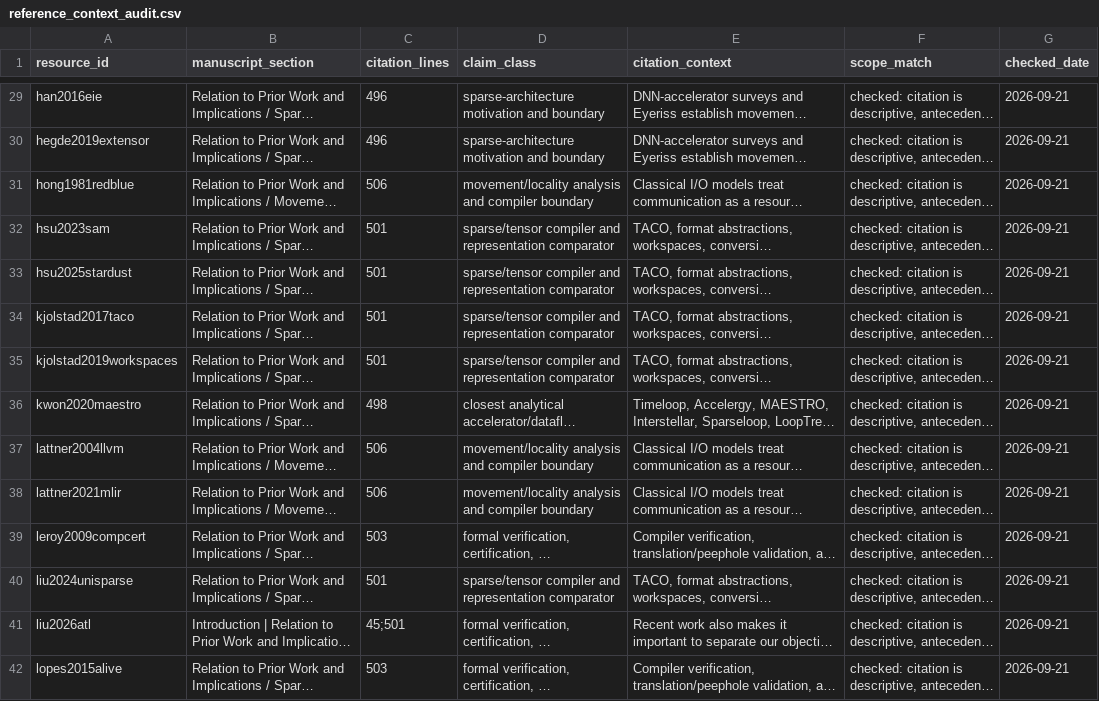
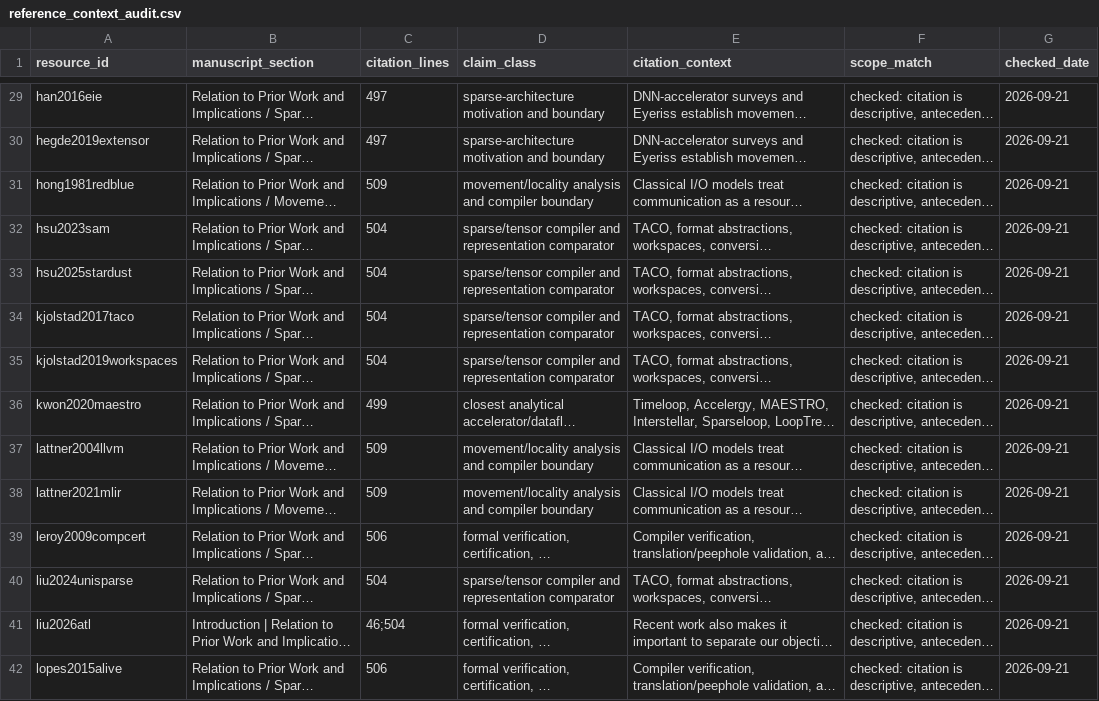
Before and after one commit to Haoyi-Zhang/SparseMove, a CSV file: reference_context_audit.csv, drawn as a sheet; only a part is shown, gaps mark what is left out; long unchanged cells end in …; the diff covers the shown part only; the diff names each change by its address in the sheet, - before the commit and + after, or states it on an @@ line.

```diff
--- a/reference_context_audit.csv
+++ b/reference_context_audit.csv
-C29:C30 (citation_lines): 496
+C29:C30 (citation_lines): 497
-C31 (citation_lines): 506
+C31 (citation_lines): 509
-C32:C35 (citation_lines): 501
+C32:C35 (citation_lines): 504
-C36 (citation_lines): 498
+C36 (citation_lines): 499
-C37:C38 (citation_lines): 506
+C37:C38 (citation_lines): 509
-C39 (citation_lines): 503
+C39 (citation_lines): 506
-C40 (citation_lines): 501
+C40 (citation_lines): 504
-C41 (citation_lines): 45;501
+C41 (citation_lines): 46;504
-C42 (citation_lines): 503
+C42 (citation_lines): 506
```
Also changed, not shown: 2 added rows and 59 edited cells elsewhere in this file, external_resources.csv, reference_verification.csv, 2 other files.
